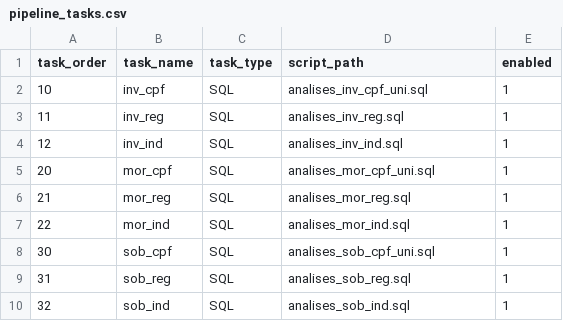
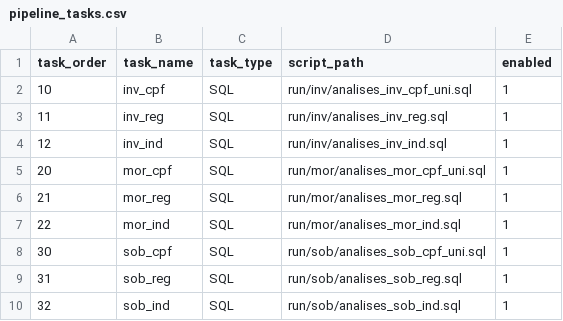
Before and after one commit to LabMA-UFRJ/inv_2025.1, a CSV file: script/pipeline_tasks.csv, drawn as a sheet.

```diff
--- a/script/pipeline_tasks.csv
+++ b/script/pipeline_tasks.csv
@@ -1,10 +1,10 @@
 task_order,task_name,task_type,script_path,enabled
-10,inv_cpf,SQL,analises_inv_cpf_uni.sql,1
-11,inv_reg,SQL,analises_inv_reg.sql,1
-12,inv_ind,SQL,analises_inv_ind.sql,1
-20,mor_cpf,SQL,analises_mor_cpf_uni.sql,1
-21,mor_reg,SQL,analises_mor_reg.sql,1
-22,mor_ind,SQL,analises_mor_ind.sql,1
-30,sob_cpf,SQL,analises_sob_cpf_uni.sql,1
-31,sob_reg,SQL,analises_sob_reg.sql,1
-32,sob_ind,SQL,analises_sob_ind.sql,1
+10,inv_cpf,SQL,run/inv/analises_inv_cpf_uni.sql,1
+11,inv_reg,SQL,run/inv/analises_inv_reg.sql,1
+12,inv_ind,SQL,run/inv/analises_inv_ind.sql,1
+20,mor_cpf,SQL,run/mor/analises_mor_cpf_uni.sql,1
+21,mor_reg,SQL,run/mor/analises_mor_reg.sql,1
+22,mor_ind,SQL,run/mor/analises_mor_ind.sql,1
+30,sob_cpf,SQL,run/sob/analises_sob_cpf_uni.sql,1
+31,sob_reg,SQL,run/sob/analises_sob_reg.sql,1
+32,sob_ind,SQL,run/sob/analises_sob_ind.sql,1
```
Also changed, not shown: 10 other files.
